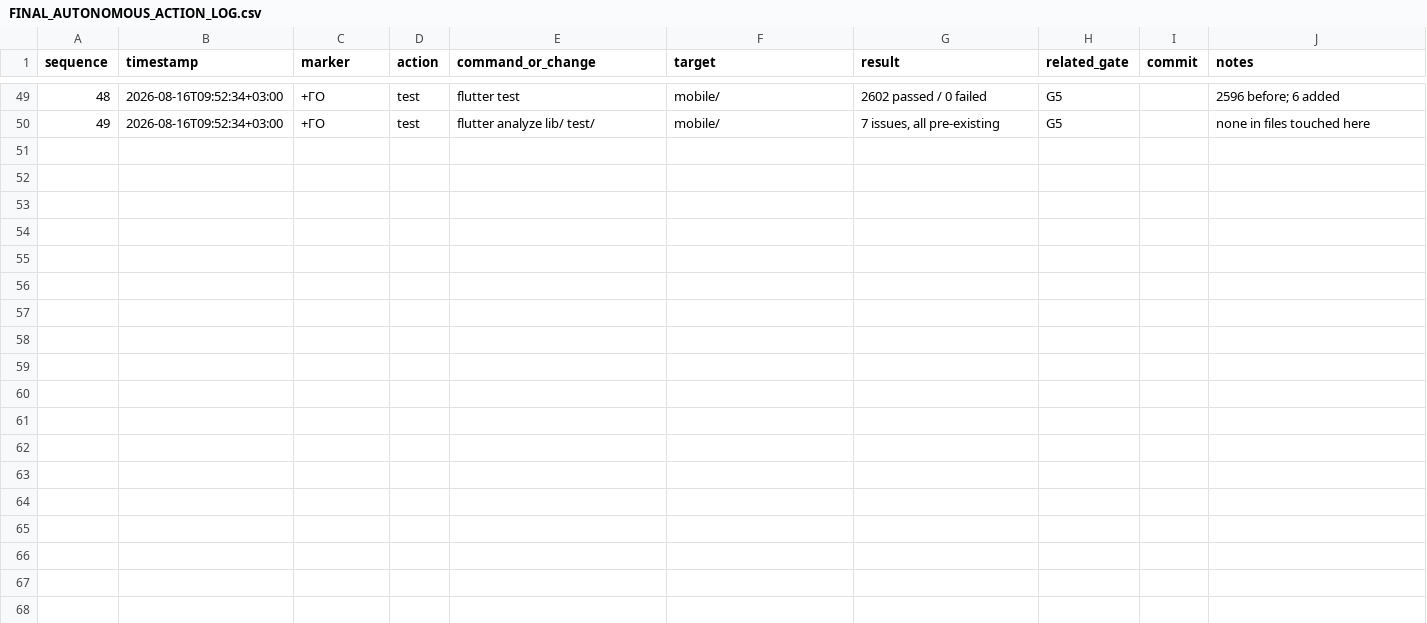
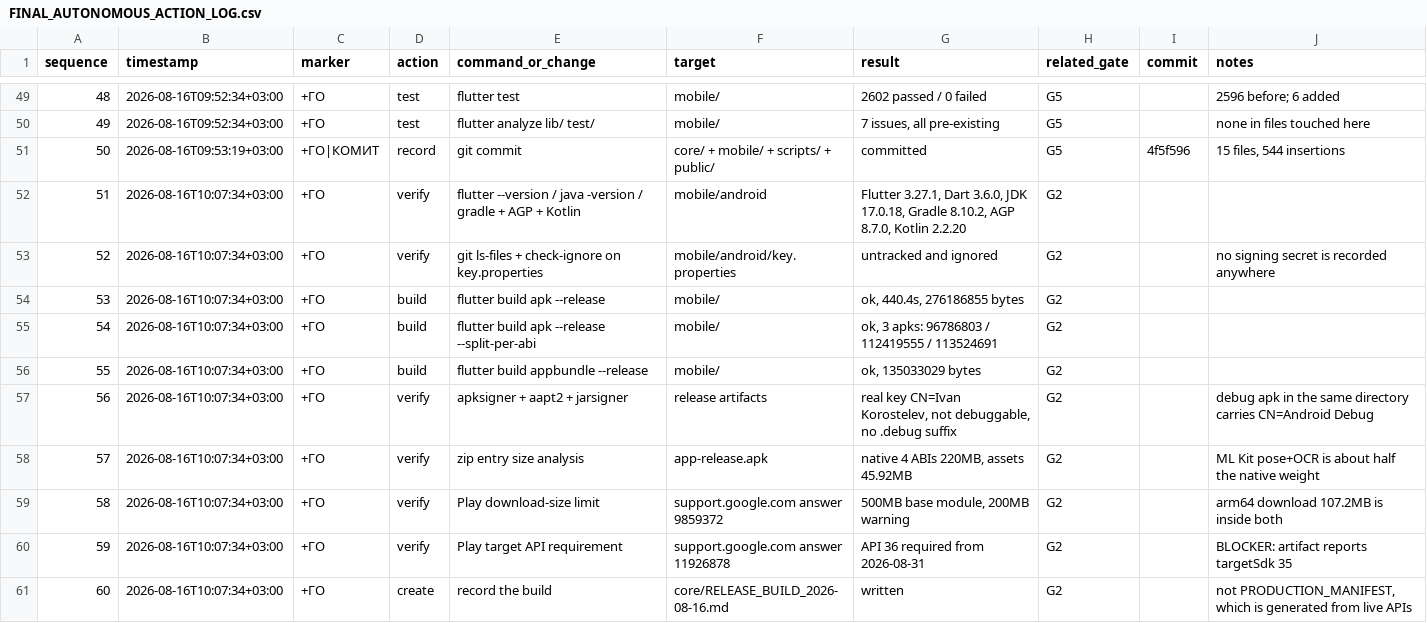
Before and after one commit to xLZDx/Fitness-App, a CSV file: core/plans/FINAL_AUTONOMOUS_ACTION_LOG.csv, drawn as a sheet; only a part is shown, gaps mark what is left out.

Commit message:
build: first Android release build, and the blocker only it could find (G2)
This project has called itself near release for weeks without ever producing a
release artifact. All three builds now pass from 4f5f596: apk --release,
--split-per-abi and appbundle --release.

The artifacts were checked rather than taken at their word. apksigner reports
the APK and the bundle signed with CN=Ivan Korostelev, against the
CN=Android Debug certificate on the debug APK sitting in the same output
directory; android:debuggable is absent and the package id carries no .debug
suffix. key.properties is untracked and gitignore-matched, and nothing from it
appears in the record -- the certificate fingerprint that is recorded is public
information Play displays.

Size, measured against the actual policy rather than feared: the fat APK is
263.4 MB and irrelevant, carrying four ABIs and not being a submission route.
The bundle is 128.8 MB and an arm64 device downloads about 107.2 MB, against a
500 MB base-module limit and a 200 MB mobile-data warning. Roughly half the
native weight is ML Kit's pose and OCR pipelines, which is the price of the
Form Coach and the machine scanner rather than accidental bloat.

BLOCKER: the artifact reports targetSdkVersion 35. Play requires API 36 for
new apps and updates from 31 August 2026, fifteen days from today, and this
app submits as a new app. Nothing in the suite could have surfaced it -- it is
a property of the artifact, and there was no artifact until today.

Not bumped, though compileSdk is already 36 and the change is one line.
targetSdk is the one SDK knob that changes runtime behaviour rather than API
availability: API 36 enforces edge-to-edge, and no layout here has ever opened
on an Android 16 device. Bumping it in a gate that cannot run on a device
produces a build that compiles, passes all 2602 tests, and is visually broken
for real users. Recorded as gate G7 with the exact line and the verification
it needs.

Recorded in core/RELEASE_BUILD_2026-08-16.md rather than PRODUCTION_MANIFEST,
which its own header says is generated from live APIs and must not be
hand-edited.

```diff
--- a/core/plans/FINAL_AUTONOMOUS_ACTION_LOG.csv
+++ b/core/plans/FINAL_AUTONOMOUS_ACTION_LOG.csv
@@ -50 +50,12 @@ sequence,timestamp,marker,action,command_or_change,target,result,related_gate,co
 49,2026-08-16T09:52:34+03:00,+ГО,test,flutter analyze lib/ test/,mobile/,"7 issues, all pre-existing",G5,,none in files touched here
+50,2026-08-16T09:53:19+03:00,+ГО|КОМИТ,record,git commit,core/ + mobile/ + scripts/ + public/,committed,G5,4f5f596,"15 files, 544 insertions"
+51,2026-08-16T10:07:34+03:00,+ГО,verify,flutter --version / java -version / gradle + AGP + Kotlin,mobile/android,"Flutter 3.27.1, Dart 3.6.0, JDK 17.0.18, Gradle 8.10.2, AGP 8.7.0, Kotlin 2.2.20",G2,,
+52,2026-08-16T10:07:34+03:00,+ГО,verify,git ls-files + check-ignore on key.properties,mobile/android/key.properties,untracked and ignored,G2,,no signing secret is recorded anywhere
+53,2026-08-16T10:07:34+03:00,+ГО,build,flutter build apk --release,mobile/,"ok, 440.4s, 276186855 bytes",G2,,
+54,2026-08-16T10:07:34+03:00,+ГО,build,flutter build apk --release --split-per-abi,mobile/,"ok, 3 apks: 96786803 / 112419555 / 113524691",G2,,
+55,2026-08-16T10:07:34+03:00,+ГО,build,flutter build appbundle --release,mobile/,"ok, 135033029 bytes",G2,,
+56,2026-08-16T10:07:34+03:00,+ГО,verify,apksigner + aapt2 + jarsigner,release artifacts,"real key CN=Ivan Korostelev, not debuggable, no .debug suffix",G2,,debug apk in the same directory carries CN=Android Debug
+57,2026-08-16T10:07:34+03:00,+ГО,verify,zip entry size analysis,app-release.apk,"native 4 ABIs 220MB, assets 45.92MB",G2,,ML Kit pose+OCR is about half the native weight
+58,2026-08-16T10:07:34+03:00,+ГО,verify,Play download-size limit,support.google.com answer 9859372,"500MB base module, 200MB warning",G2,,arm64 download 107.2MB is inside both
+59,2026-08-16T10:07:34+03:00,+ГО,verify,Play target API requirement,support.google.com answer 11926878,API 36 required from 2026-08-31,G2,,BLOCKER: artifact reports targetSdk 35
+60,2026-08-16T10:07:34+03:00,+ГО,create,record the build,core/RELEASE_BUILD_2026-08-16.md,written,G2,,"not PRODUCTION_MANIFEST, which is generated from live APIs"
```
Also changed, not shown: 3 other files.
